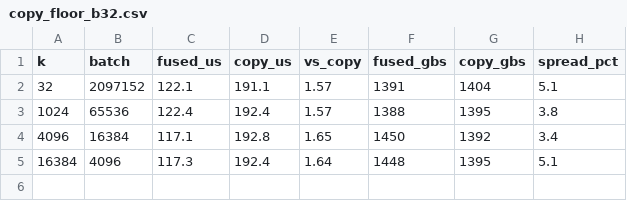
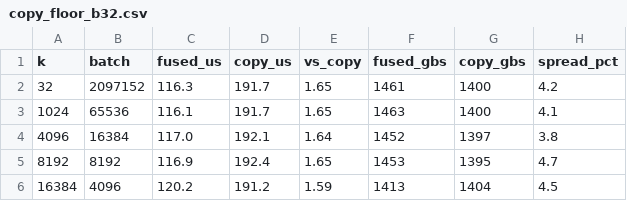
Before and after one commit to Mocchibird/pto-kernels-plots, a CSV file: fused_hadamard_quant_b32_a5/copy_floor_b32.csv, drawn as a sheet.

```diff
--- a/fused_hadamard_quant_b32_a5/copy_floor_b32.csv
+++ b/fused_hadamard_quant_b32_a5/copy_floor_b32.csv
@@ -1,5 +1,6 @@
 k,batch,fused_us,copy_us,vs_copy,fused_gbs,copy_gbs,spread_pct
-32,2097152,122.1,191.1,1.57,1391,1404,5.1
-1024,65536,122.4,192.4,1.57,1388,1395,3.8
-4096,16384,117.1,192.8,1.65,1450,1392,3.4
-16384,4096,117.3,192.4,1.64,1448,1395,5.1
+32,2097152,116.3,191.7,1.65,1461,1400,4.2
+1024,65536,116.1,191.7,1.65,1463,1400,4.1
+4096,16384,117.0,192.1,1.64,1452,1397,3.8
+8192,8192,116.9,192.4,1.65,1453,1395,4.7
+16384,4096,120.2,191.2,1.59,1413,1404,4.5
```
Also changed, not shown: fused_hadamard_quant_a5/copy_floor_full.csv, 2 other files.
